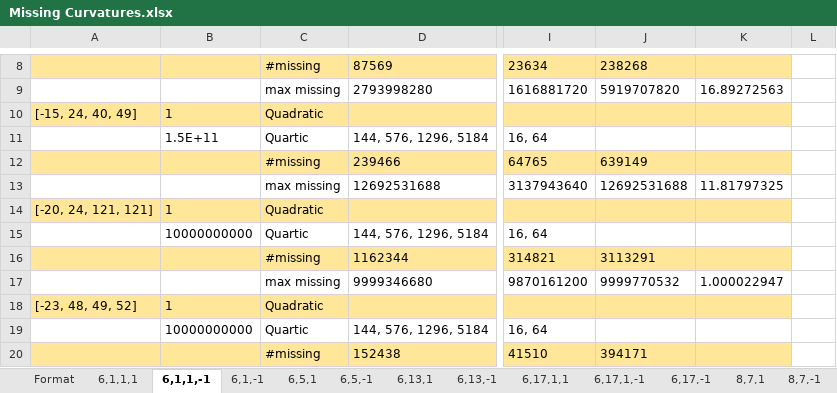
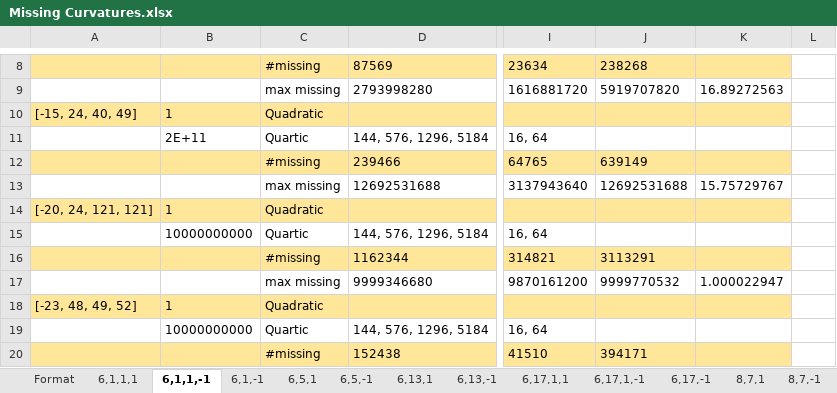
Before and after one commit to JamesRickards-Canada/Apollonian-Missing-Curvatures, an Excel workbook: Missing Curvatures.xlsx, sheet 6,1,1,-1, drawn as a sheet; only a part is shown, gaps mark what is left out; values as stored, in another font and other column widths than the file's, no borders; conditional formats not drawn; the diff names each change by its address in the sheet, - before the commit and + after, or states it on an @@ line.

Commit message:
Add files via upload

```diff
--- a/Missing Curvatures.xlsx (sheet 6,1,1,-1)
+++ b/Missing Curvatures.xlsx (sheet 6,1,1,-1)
-B11: 1.5E+11
+B11: 2E+11
-K13: 11.81797325
+K13: 15.75729767
```
